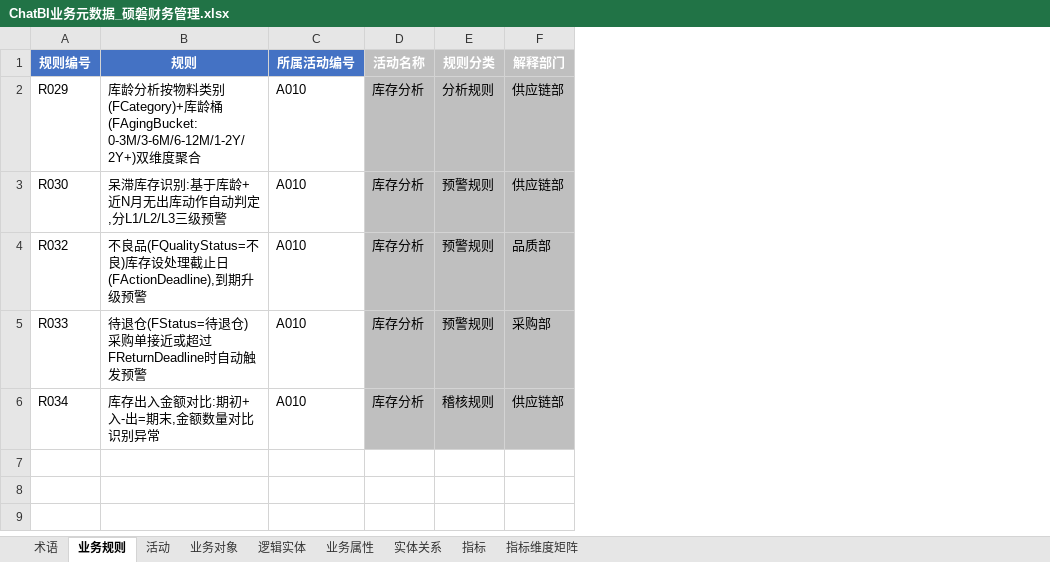
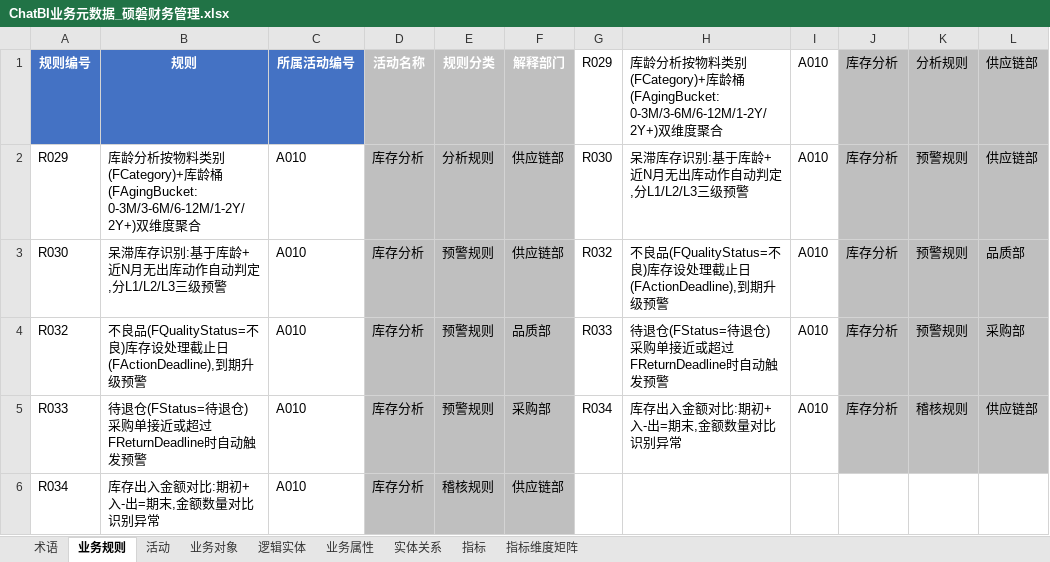
Before and after one commit to tianzj890107/openchat-BI, an Excel workbook: ChatBI业务元数据_硕磐财务管理.xlsx, sheet 业务规则, drawn as a sheet; values as stored, in another font and other column widths than the file's, no borders; the diff names each change by its address in the sheet, - before the commit and + after, or states it on an @@ line.

```diff
--- a/ChatBI业务元数据_硕磐财务管理.xlsx (sheet 业务规则)
+++ b/ChatBI业务元数据_硕磐财务管理.xlsx (sheet 业务规则)
+column G, rows 1-5: R029 | R030 | R032 | R033 | R034
+column H, rows 1-5: 库龄分析按物料类别(FCategory)+库龄桶(FAgingBucket: 0-3M/3-6M/6-12M/1-2Y/2Y+)双维度聚合 | 呆滞库存识别:基于库龄+近N月无出库动作自动判定,分L1/L2/L3三级预警 | 不良品(FQualityStatus=不良)库存设处理截止日(FActionDeadline),到期升级预警 | 待退仓(FStatus=待退仓)采购单接近或超过FReturnDeadline时自动触发预警 | 库存出入金额对比:期初+入-出=期末,金额数量对比识别异常
+column I, rows 1-5: all A010
+column J, rows 1-5: all 库存分析
+column K, rows 1-5: 分析规则 | 预警规则 | 预警规则 | 预警规则 | 稽核规则
+column L, rows 1-5: 供应链部 | 供应链部 | 品质部 | 采购部 | 供应链部
```
Also changed, not shown: sheet 指标维度矩阵, sheet 指标, sheet 术语, 17 other files.
